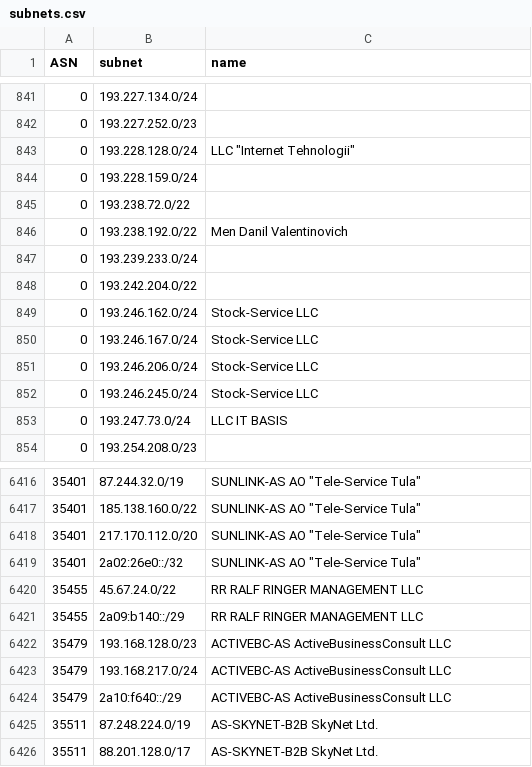
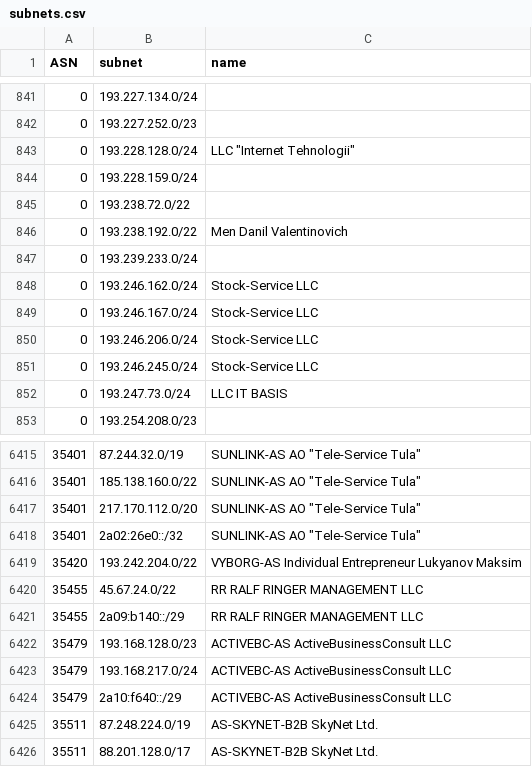
Before and after one commit to esergion/subnets-fetcher, a CSV file: countries/ru/subnets.csv, drawn as a sheet; only a part is shown, gaps mark what is left out; removed rows and columns are numbered as before the commit, all else as after; the diff names each change by its address in the sheet, - before the commit and + after, or states it on an @@ line.

```diff
--- a/countries/ru/subnets.csv
+++ b/countries/ru/subnets.csv
-row 848: 0 | 193.242.204.0/22
+row 6419: 35420 | 193.242.204.0/22 | VYBORG-AS Individual Entrepreneur Lukyanov Maksim
```
